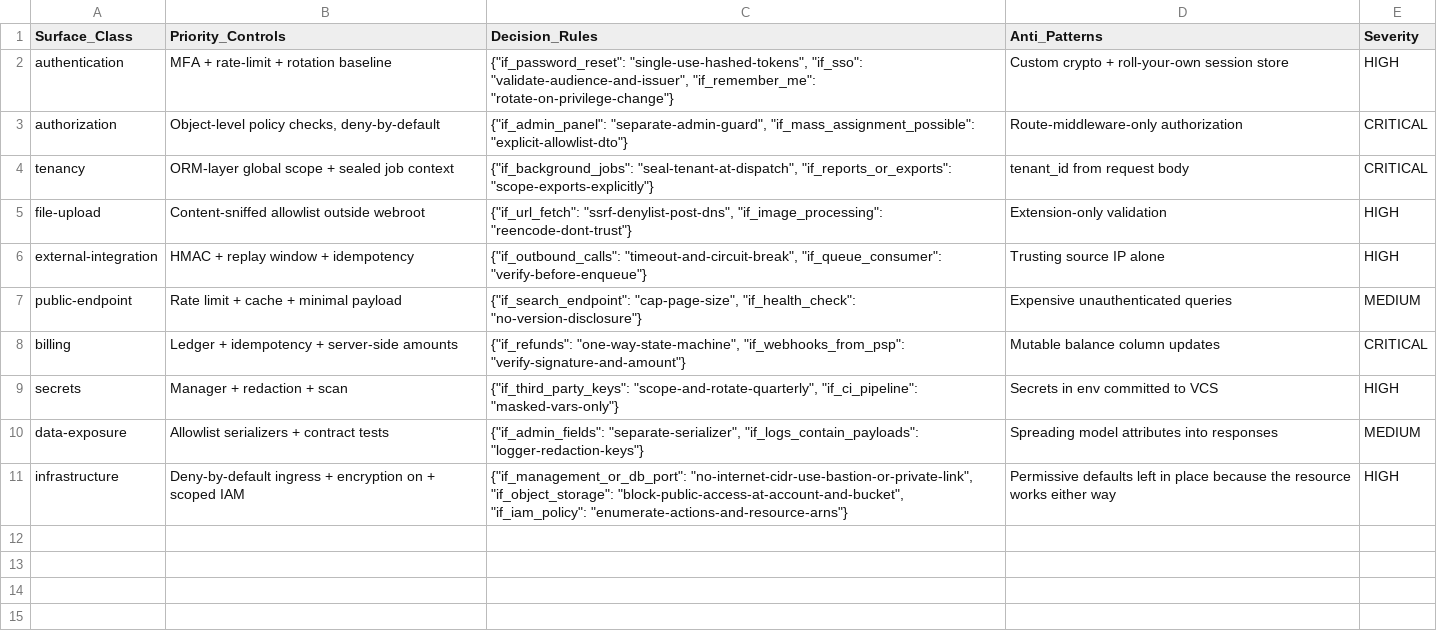
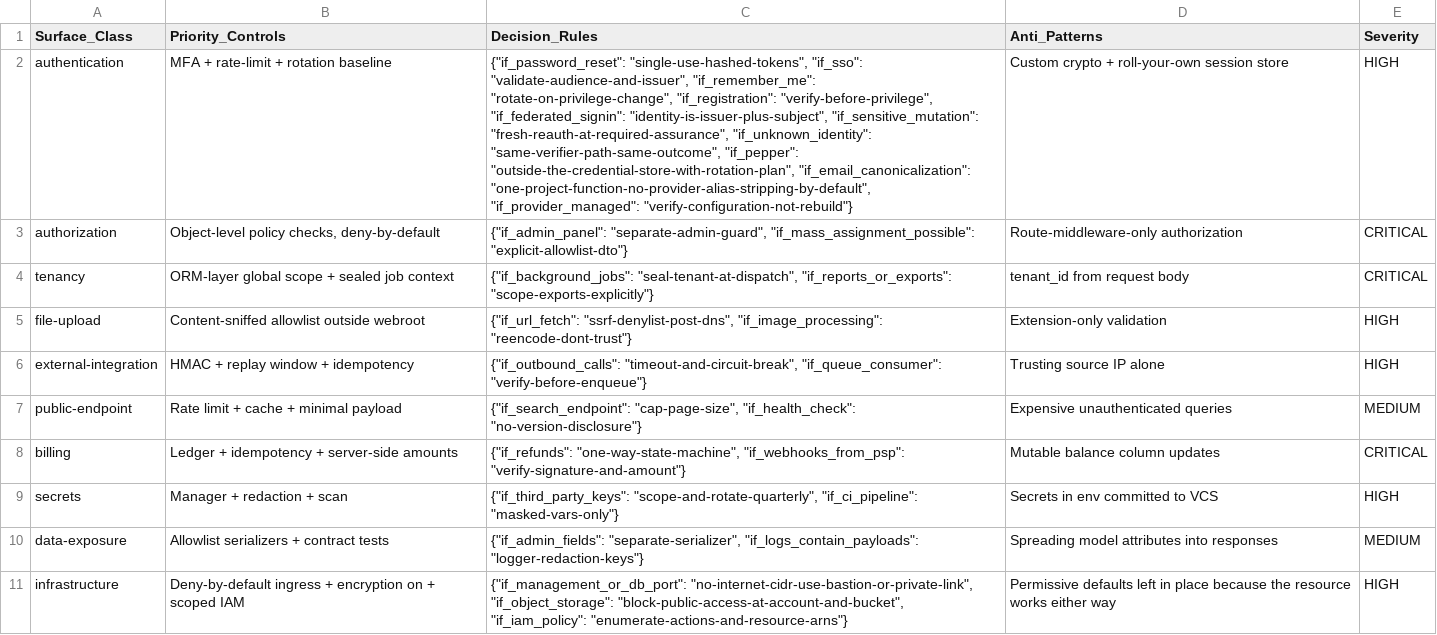
Before and after one commit to event4u-app/agent-config, a CSV file: dist/agent-src/skills/threat-modeling/data/reasoning.csv, drawn as a sheet; the diff names each change by its address in the sheet, - before the commit and + after, or states it on an @@ line.

```diff
--- a/dist/agent-src/skills/threat-modeling/data/reasoning.csv
+++ b/dist/agent-src/skills/threat-modeling/data/reasoning.csv
-C2 (Decision_Rules): …"validate-audience-and-issuer", "if_remember_me": "rotate-on-privilege-change"}
+C2 (Decision_Rules): …"validate-audience-and-issuer", "if_remember_me": "rotate-on-privilege-change", "if_registration": "verify-before-privilege", "if_federated_signin": "identity-is-issuer-plus-subject", "if_sensitive_mutation": "fresh-reauth-at-required-assurance", "if_unknown_identity": "same-verifier-path-same-outcome", "if_pepper": "outside-the-credential-store-with-rotation-plan", "if_email_canonicalization": "one-project-function-no-provider-alias-stripping-by-default", "if_provider_managed": "verify-configuration-not-rebuild"}
```
Also changed, not shown: src/skills/threat-modeling/data/reasoning.csv, 3 other files.
